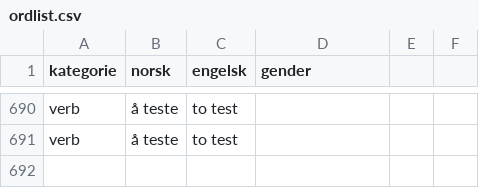
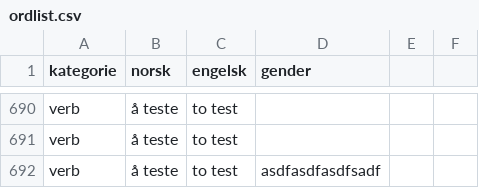
Before and after one commit to dfbr/dfbr.github.io, a CSV file: ordlist.csv, drawn as a sheet; only a part is shown, gaps mark what is left out.

Commit message:
Automated update of ordlist.csv

```diff
--- a/ordlist.csv
+++ b/ordlist.csv
@@ -691 +691,2 @@ verb,å teste,to test,
 verb,å teste,to test,
+verb,å teste,to test,asdfasdfasdfsadf
```
